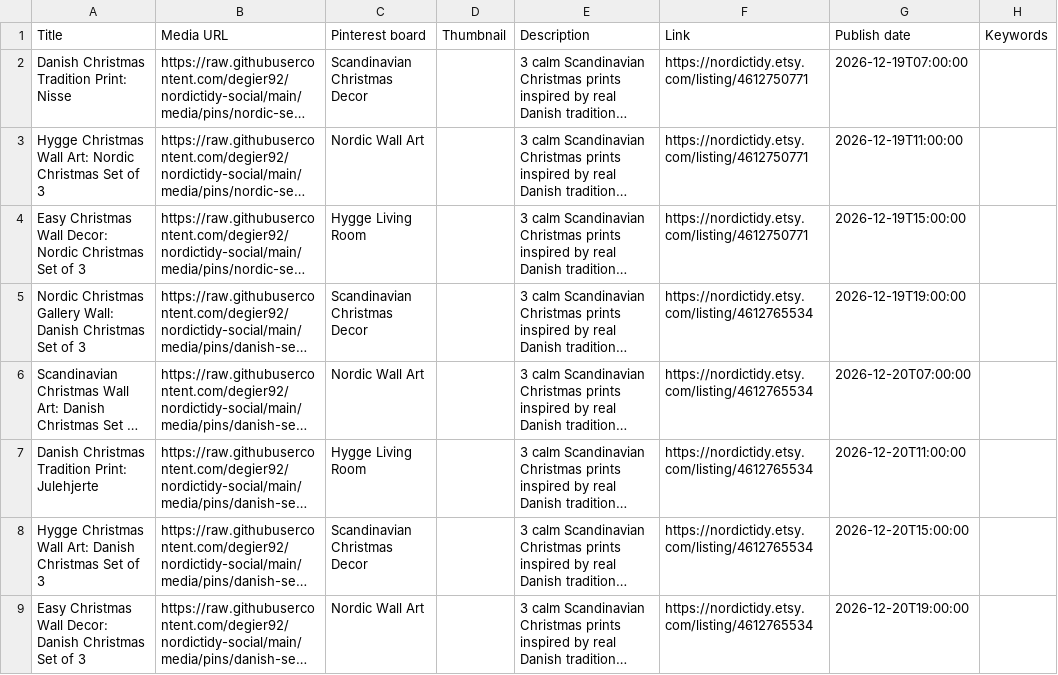
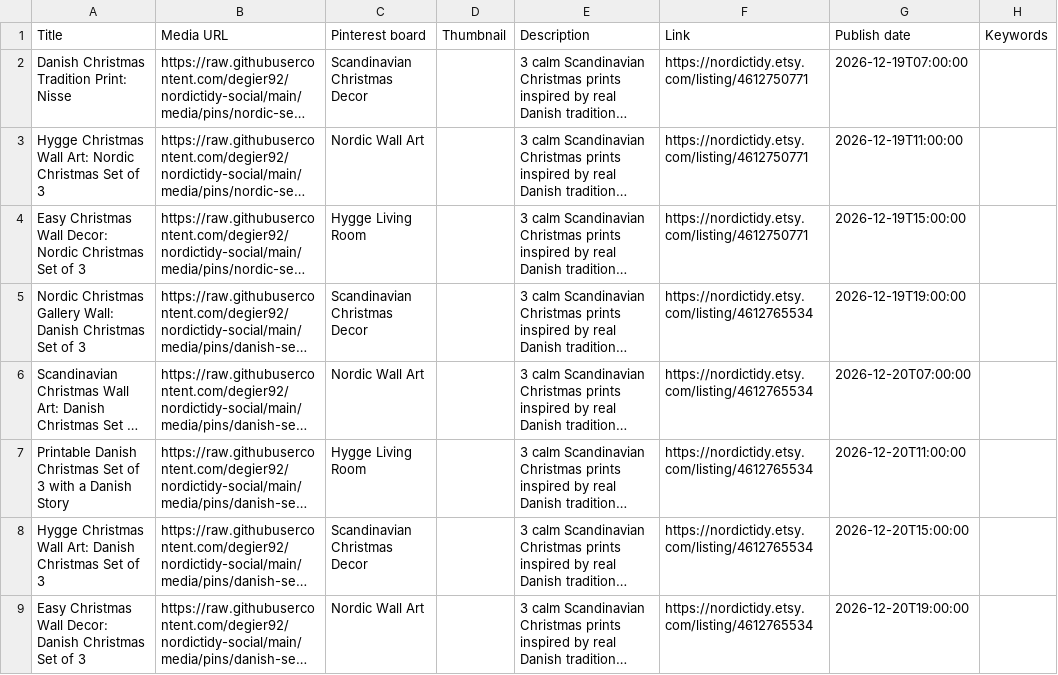
Before and after one commit to degier92/nordictidy-social, a CSV file: pinterest-csv/NordicTidy-pins-3_2026-12-19_to_2026-12-20.csv, drawn as a sheet; long unchanged cells end in …; the diff names each change by its address in the sheet, - before the commit and + after, or states it on an @@ line.

```diff
--- a/pinterest-csv/NordicTidy-pins-3_2026-12-19_to_2026-12-20.csv
+++ b/pinterest-csv/NordicTidy-pins-3_2026-12-19_to_2026-12-20.csv
-A7 (Title): Danish Christmas Tradition Print: Julehjerte
+A7 (Title): Printable Danish Christmas Set of 3 with a Danish Story
```
Also changed, not shown: pinterest-csv/NordicTidy-pins-1_2026-11-21_to_2026-12-04.csv, pinterest-csv/NordicTidy-pins-2_2026-12-05_to_2026-12-18.csv.
